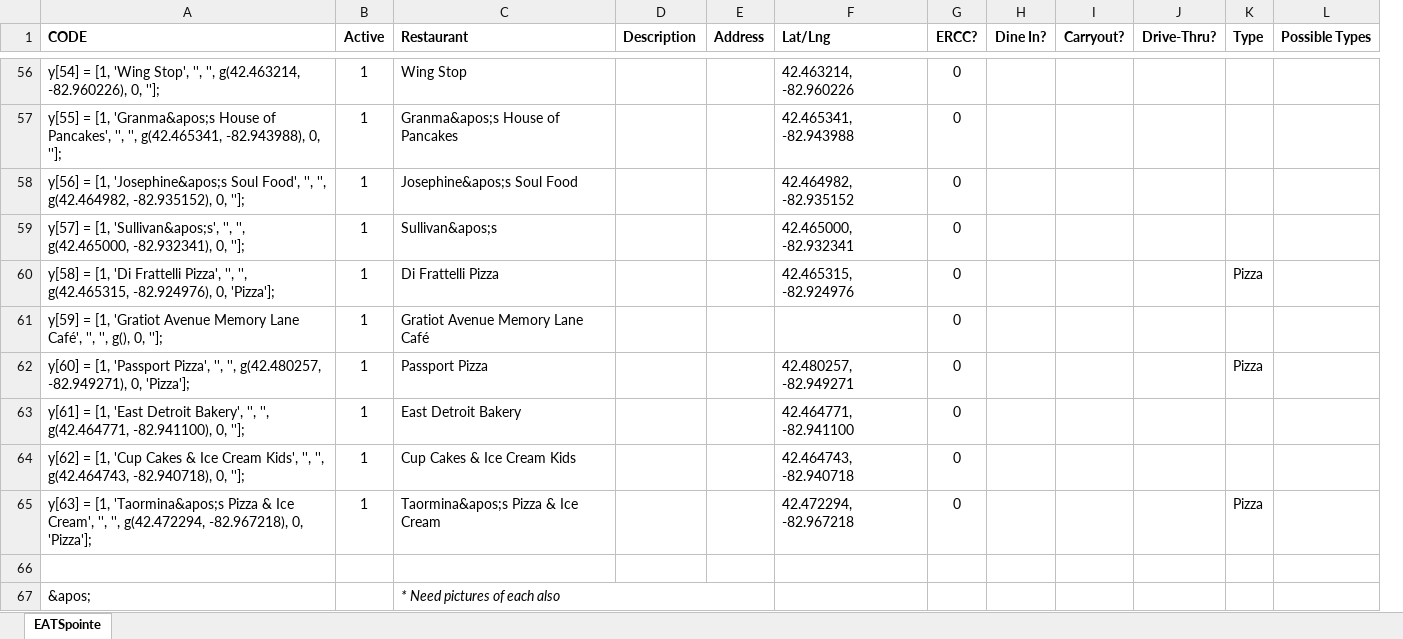
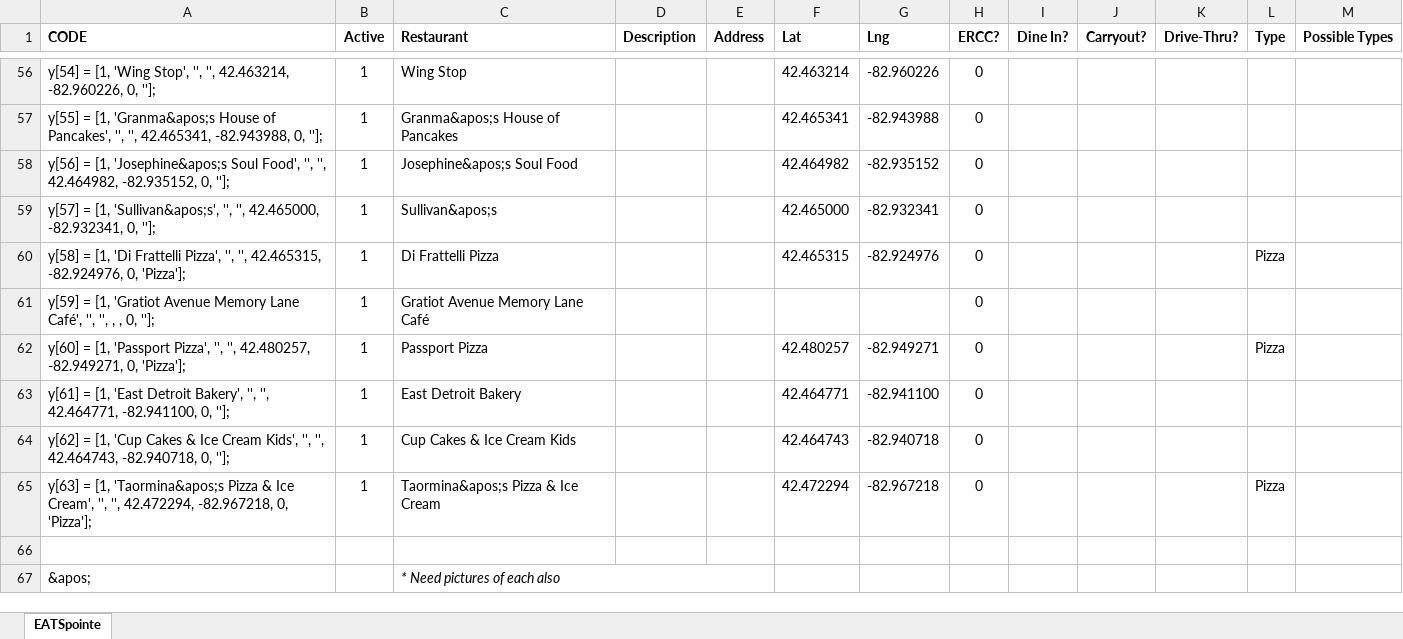
Before and after one commit to cardidemonaco/EATSpointe, an Excel workbook: EATSpointe.xlsx, sheet EATSpointe, drawn as a sheet; only a part is shown, gaps mark what is left out; values as stored, in another font and other column widths than the file's, no borders; removed rows and columns are numbered as before the commit, all else as after; the diff covers the shown part only; the diff names each change by its address in the sheet, - before the commit and + after, or states it on an @@ line.

Commit message:
Changed how Lat and Long work, and gave each their own column to make the coding easier.

```diff
--- a/EATSpointe.xlsx (sheet EATSpointe)
+++ b/EATSpointe.xlsx (sheet EATSpointe)
-column F (Lat/Lng), rows 56-65: 42.463214, -82.960226 | 42.465341, -82.943988 | 42.464982, -82.935152 | 42.465000, -82.932341 | 42.465315, -82.924976 |  | 42.480257, -82.949271 | 42.464771, -82.941100 | 42.464743, -82.940718 | 42.472294, -82.967218
+column F (Lat), rows 56-65: 42.463214 | 42.465341 | 42.464982 | 42.465000 | 42.465315 |  | 42.480257 | 42.464771 | 42.464743 | 42.472294
+column G (Lng), rows 56-65: -82.960226 | -82.943988 | -82.935152 | -82.932341 | -82.924976 |  | -82.949271 | -82.941100 | -82.940718 | -82.967218
-A56 (CODE): …'', '', g(42.463214, -82.960226), 0, ''];
+A56 (CODE): …'', '', 42.463214, -82.960226, 0, ''];
-A57 (CODE): …'', '', g(42.465341, -82.943988), 0, ''];
+A57 (CODE): …'', '', 42.465341, -82.943988, 0, ''];
-A58 (CODE): …'', '', g(42.464982, -82.935152), 0, ''];
+A58 (CODE): …'', '', 42.464982, -82.935152, 0, ''];
-A59 (CODE): …'', '', g(42.465000, -82.932341), 0, ''];
+A59 (CODE): …'', '', 42.465000, -82.932341, 0, ''];
-A60 (CODE): …'', '', g(42.465315, -82.924976), 0, 'Pizza'];
+A60 (CODE): …'', '', 42.465315, -82.924976, 0, 'Pizza'];
-A61 (CODE): …'', '', g(), 0, ''];
+A61 (CODE): …'', '', , , 0, ''];
-A62 (CODE): …'', '', g(42.480257, -82.949271), 0, 'Pizza'];
+A62 (CODE): …'', '', 42.480257, -82.949271, 0, 'Pizza'];
-A63 (CODE): …'', '', g(42.464771, -82.941100), 0, ''];
+A63 (CODE): …'', '', 42.464771, -82.941100, 0, ''];
-A64 (CODE): …'', '', g(42.464743, -82.940718), 0, ''];
+A64 (CODE): …'', '', 42.464743, -82.940718, 0, ''];
-A65 (CODE): …'', '', g(42.472294, -82.967218), 0, 'Pizza'];
+A65 (CODE): …'', '', 42.472294, -82.967218, 0, 'Pizza'];
```
Also changed, not shown: 54 edited cells elsewhere in this sheet.
